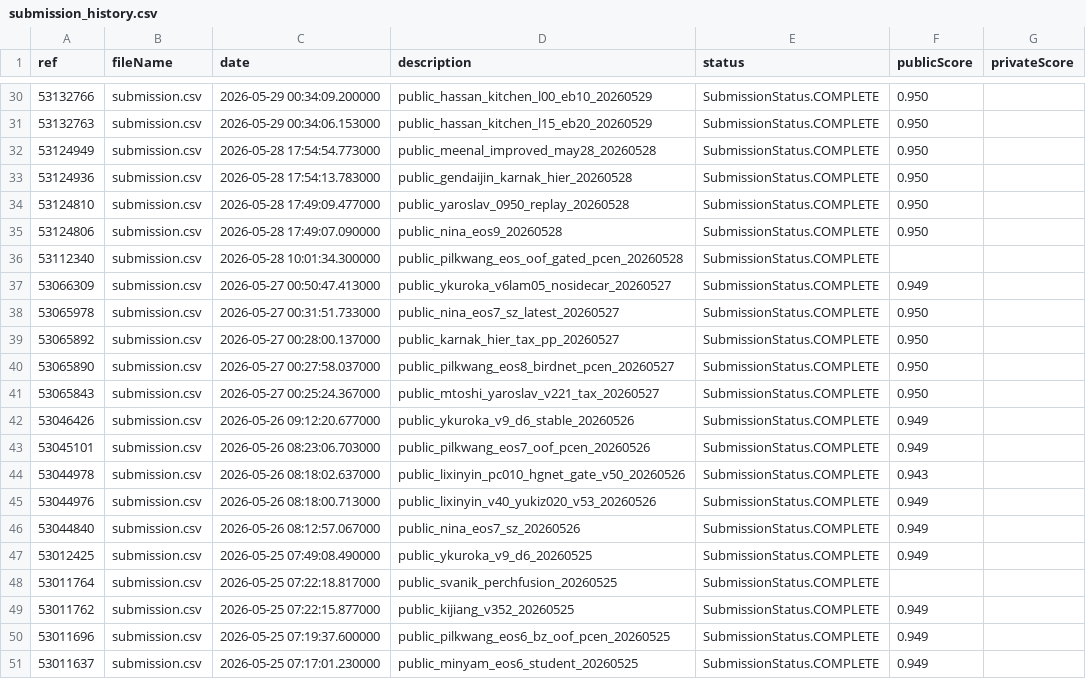
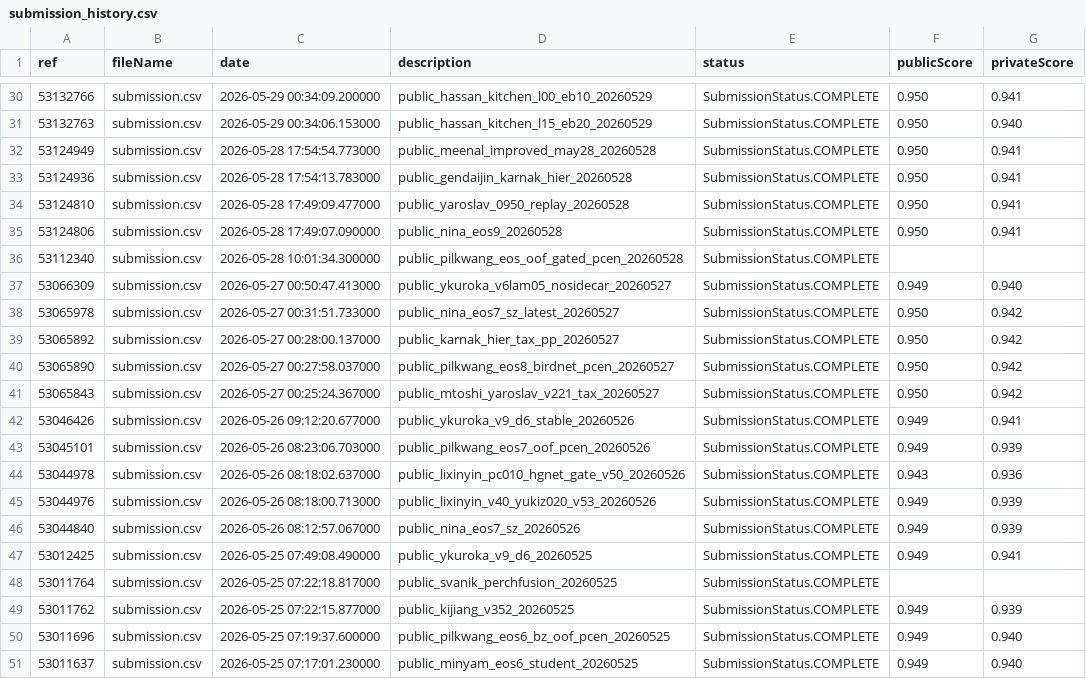
Before and after one commit to Beiciccc/birdclef-2026-experiments, a CSV file: data/submissions/submission_history.csv, drawn as a sheet; only a part is shown, gaps mark what is left out; the diff covers the shown part only.

```diff
--- a/data/submissions/submission_history.csv
+++ b/data/submissions/submission_history.csv
@@ -30,22 +30,22 @@ ref,fileName,date,description,status,publicScore,privateScore
-53132766,submission.csv,2026-05-29 00:34:09.200000,public_hassan_kitchen_l00_eb10_20260529,SubmissionStatus.COMPLETE,0.950,
-53132763,submission.csv,2026-05-29 00:34:06.153000,public_hassan_kitchen_l15_eb20_20260529,SubmissionStatus.COMPLETE,0.950,
-53124949,submission.csv,2026-05-28 17:54:54.773000,public_meenal_improved_may28_20260528,SubmissionStatus.COMPLETE,0.950,
-53124936,submission.csv,2026-05-28 17:54:13.783000,public_gendaijin_karnak_hier_20260528,SubmissionStatus.COMPLETE,0.950,
-53124810,submission.csv,2026-05-28 17:49:09.477000,public_yaroslav_0950_replay_20260528,SubmissionStatus.COMPLETE,0.950,
-53124806,submission.csv,2026-05-28 17:49:07.090000,public_nina_eos9_20260528,SubmissionStatus.COMPLETE,0.950,
+53132766,submission.csv,2026-05-29 00:34:09.200000,public_hassan_kitchen_l00_eb10_20260529,SubmissionStatus.COMPLETE,0.950,0.941
+53132763,submission.csv,2026-05-29 00:34:06.153000,public_hassan_kitchen_l15_eb20_20260529,SubmissionStatus.COMPLETE,0.950,0.940
+53124949,submission.csv,2026-05-28 17:54:54.773000,public_meenal_improved_may28_20260528,SubmissionStatus.COMPLETE,0.950,0.941
+53124936,submission.csv,2026-05-28 17:54:13.783000,public_gendaijin_karnak_hier_20260528,SubmissionStatus.COMPLETE,0.950,0.941
+53124810,submission.csv,2026-05-28 17:49:09.477000,public_yaroslav_0950_replay_20260528,SubmissionStatus.COMPLETE,0.950,0.941
+53124806,submission.csv,2026-05-28 17:49:07.090000,public_nina_eos9_20260528,SubmissionStatus.COMPLETE,0.950,0.941
 53112340,submission.csv,2026-05-28 10:01:34.300000,public_pilkwang_eos_oof_gated_pcen_20260528,SubmissionStatus.COMPLETE,,
-53066309,submission.csv,2026-05-27 00:50:47.413000,public_ykuroka_v6lam05_nosidecar_20260527,SubmissionStatus.COMPLETE,0.949,
-53065978,submission.csv,2026-05-27 00:31:51.733000,public_nina_eos7_sz_latest_20260527,SubmissionStatus.COMPLETE,0.950,
-53065892,submission.csv,2026-05-27 00:28:00.137000,public_karnak_hier_tax_pp_20260527,SubmissionStatus.COMPLETE,0.950,
-53065890,submission.csv,2026-05-27 00:27:58.037000,public_pilkwang_eos8_birdnet_pcen_20260527,SubmissionStatus.COMPLETE,0.950,
-53065843,submission.csv,2026-05-27 00:25:24.367000,public_mtoshi_yaroslav_v221_tax_20260527,SubmissionStatus.COMPLETE,0.950,
-53046426,submission.csv,2026-05-26 09:12:20.677000,public_ykuroka_v9_d6_stable_20260526,SubmissionStatus.COMPLETE,0.949,
-53045101,submission.csv,2026-05-26 08:23:06.703000,public_pilkwang_eos7_oof_pcen_20260526,SubmissionStatus.COMPLETE,0.949,
-53044978,submission.csv,2026-05-26 08:18:02.637000,public_lixinyin_pc010_hgnet_gate_v50_20260526,SubmissionStatus.COMPLETE,0.943,
-53044976,submission.csv,2026-05-26 08:18:00.713000,public_lixinyin_v40_yukiz020_v53_20260526,SubmissionStatus.COMPLETE,0.949,
-53044840,submission.csv,2026-05-26 08:12:57.067000,public_nina_eos7_sz_20260526,SubmissionStatus.COMPLETE,0.949,
-53012425,submission.csv,2026-05-25 07:49:08.490000,public_ykuroka_v9_d6_20260525,SubmissionStatus.COMPLETE,0.949,
+53066309,submission.csv,2026-05-27 00:50:47.413000,public_ykuroka_v6lam05_nosidecar_20260527,SubmissionStatus.COMPLETE,0.949,0.940
+53065978,submission.csv,2026-05-27 00:31:51.733000,public_nina_eos7_sz_latest_20260527,SubmissionStatus.COMPLETE,0.950,0.942
+53065892,submission.csv,2026-05-27 00:28:00.137000,public_karnak_hier_tax_pp_20260527,SubmissionStatus.COMPLETE,0.950,0.942
+53065890,submission.csv,2026-05-27 00:27:58.037000,public_pilkwang_eos8_birdnet_pcen_20260527,SubmissionStatus.COMPLETE,0.950,0.942
+53065843,submission.csv,2026-05-27 00:25:24.367000,public_mtoshi_yaroslav_v221_tax_20260527,SubmissionStatus.COMPLETE,0.950,0.942
+53046426,submission.csv,2026-05-26 09:12:20.677000,public_ykuroka_v9_d6_stable_20260526,SubmissionStatus.COMPLETE,0.949,0.941
+53045101,submission.csv,2026-05-26 08:23:06.703000,public_pilkwang_eos7_oof_pcen_20260526,SubmissionStatus.COMPLETE,0.949,0.939
+53044978,submission.csv,2026-05-26 08:18:02.637000,public_lixinyin_pc010_hgnet_gate_v50_20260526,SubmissionStatus.COMPLETE,0.943,0.936
+53044976,submission.csv,2026-05-26 08:18:00.713000,public_lixinyin_v40_yukiz020_v53_20260526,SubmissionStatus.COMPLETE,0.949,0.939
+53044840,submission.csv,2026-05-26 08:12:57.067000,public_nina_eos7_sz_20260526,SubmissionStatus.COMPLETE,0.949,0.939
+53012425,submission.csv,2026-05-25 07:49:08.490000,public_ykuroka_v9_d6_20260525,SubmissionStatus.COMPLETE,0.949,0.941
 53011764,submission.csv,2026-05-25 07:22:18.817000,public_svanik_perchfusion_20260525,SubmissionStatus.COMPLETE,,
-53011762,submission.csv,2026-05-25 07:22:15.877000,public_kijiang_v352_20260525,SubmissionStatus.COMPLETE,0.949,
-53011696,submission.csv,2026-05-25 07:19:37.600000,public_pilkwang_eos6_bz_oof_pcen_20260525,SubmissionStatus.COMPLETE,0.949,
-53011637,submission.csv,2026-05-25 07:17:01.230000,public_minyam_eos6_student_20260525,SubmissionStatus.COMPLETE,0.949,
+53011762,submission.csv,2026-05-25 07:22:15.877000,public_kijiang_v352_20260525,SubmissionStatus.COMPLETE,0.949,0.939
+53011696,submission.csv,2026-05-25 07:19:37.600000,public_pilkwang_eos6_bz_oof_pcen_20260525,SubmissionStatus.COMPLETE,0.949,0.940
+53011637,submission.csv,2026-05-25 07:17:01.230000,public_minyam_eos6_student_20260525,SubmissionStatus.COMPLETE,0.949,0.940
```
Also changed, not shown: 25 edited cells elsewhere in this file, 4 other files.
